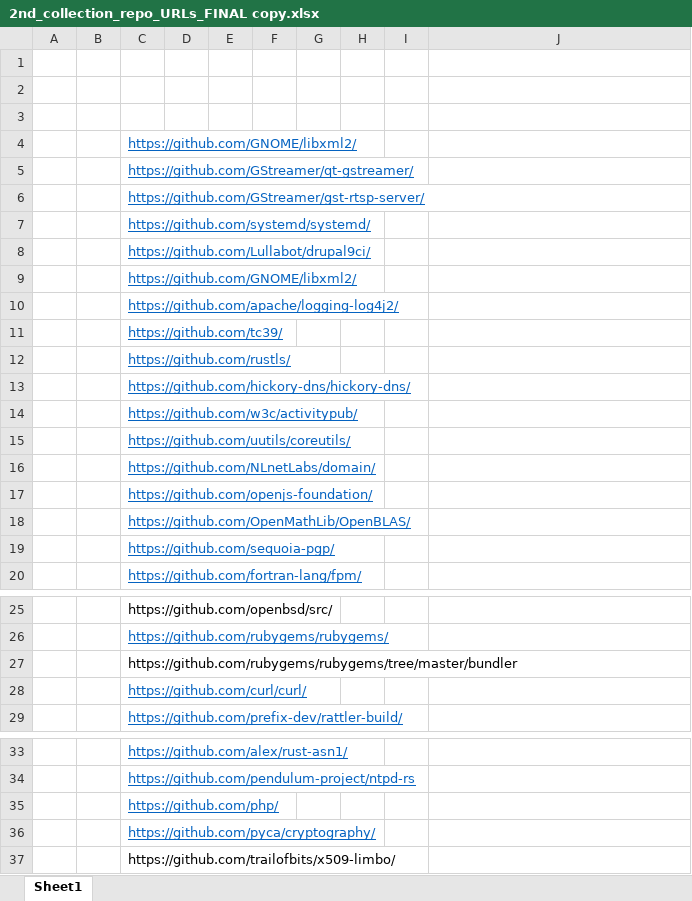
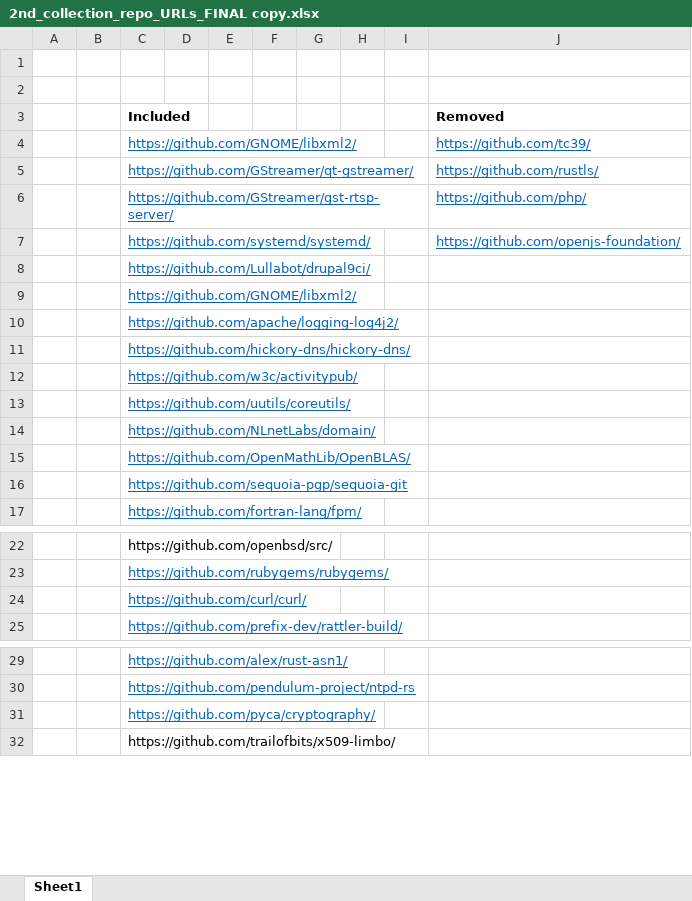
Before and after one commit to psharratt/thesis_stf, an Excel workbook: data/repo_list/2nd_collection_repo_URLs_FINAL copy.xlsx, sheet Sheet1, drawn as a sheet; only a part is shown, gaps mark what is left out; values as stored, in another font and other column widths than the file's, no borders; removed rows and columns are numbered as before the commit, all else as after; the diff names each change by its address in the sheet, - before the commit and + after, or states it on an @@ line.

```diff
--- a/data/repo_list/2nd_collection_repo_URLs_FINAL copy.xlsx (sheet Sheet1)
+++ b/data/repo_list/2nd_collection_repo_URLs_FINAL copy.xlsx (sheet Sheet1)
-row 3: (empty)
+row 3:  |  | Included |  |  |  |  |  |  | Removed
-J4 (Removed): (empty)
+J4 (Removed): https://github.com/tc39/
-J5 (Removed): (empty)
+J5 (Removed): https://github.com/rustls/
-J6 (Removed): (empty)
+J6 (Removed): https://github.com/php/
-J7 (Removed): (empty)
+J7 (Removed): https://github.com/openjs-foundation/
-row 11:  |  | https://github.com/tc39/
-row 12:  |  | https://github.com/rustls/
-row 17:  |  | https://github.com/openjs-foundation/
-C16 (Included): https://github.com/sequoia-pgp/
+C16 (Included): https://github.com/sequoia-pgp/sequoia-git
-row 27:  |  | https://github.com/rubygems/rubygems/tree/master/bundler
-row 35:  |  | https://github.com/php/
```
Also changed, not shown: 8 other files.
